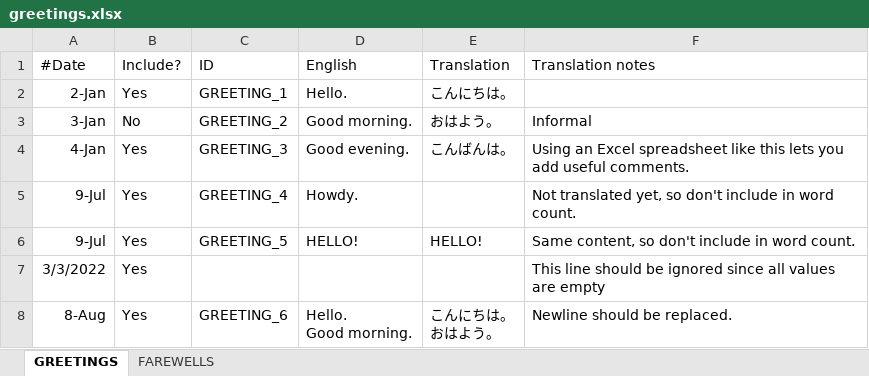
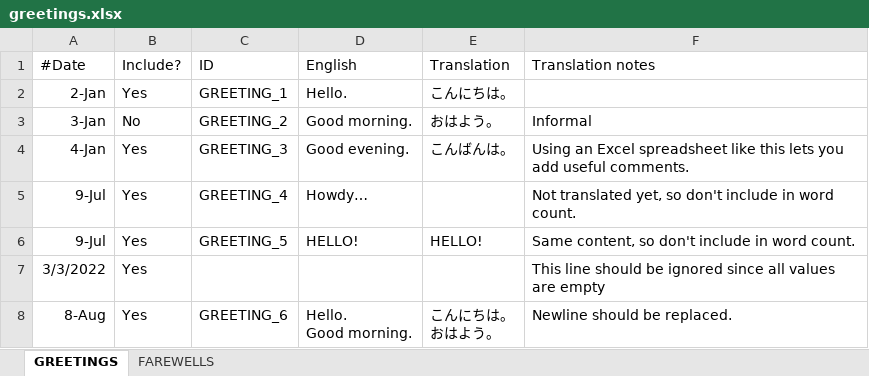
Before and after one commit to createdelic/excel2csv, an Excel workbook: examples/greetings.xlsx, sheet GREETINGS, drawn as a sheet; values as stored, in another font and other column widths than the file's, no borders; the diff names each change by its address in the sheet, - before the commit and + after, or states it on an @@ line.

Commit message:
add example about how to use replace command

```diff
--- a/examples/greetings.xlsx (sheet GREETINGS)
+++ b/examples/greetings.xlsx (sheet GREETINGS)
-D5 (English): Howdy.
+D5 (English): Howdy…
```
Also changed, not shown: 1 other file.
